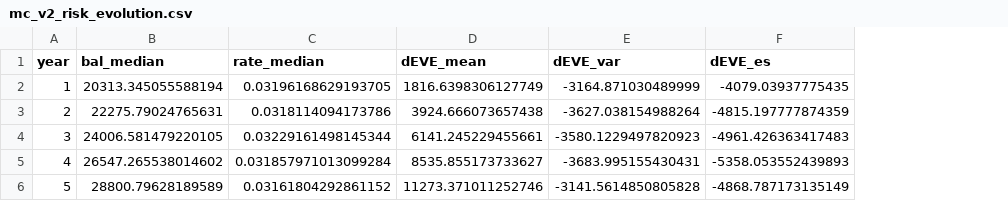
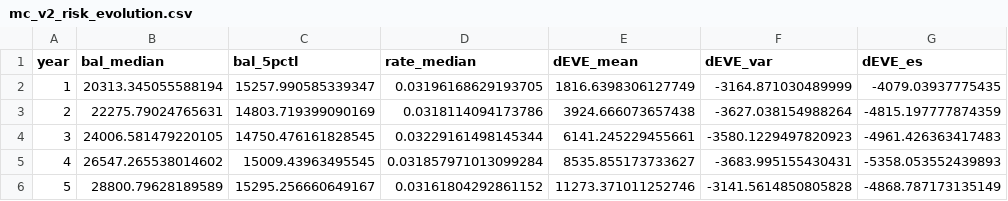
Before and after one commit to lewgaowei/Risk_Analysis_Project_1_NMD_Modelling, a CSV file: mc_v2_risk_evolution.csv, drawn as a sheet; only a part is shown; the diff names each change by its address in the sheet, - before the commit and + after, or states it on an @@ line.

```diff
--- a/mc_v2_risk_evolution.csv
+++ b/mc_v2_risk_evolution.csv
+column C (bal_5pctl), rows 2-6: 15257.990585339347 | 14803.719399090169 | 14750.476161828545 | 15009.43963495545 | 15295.256660649167
```
Also changed, not shown: 2 other files.
